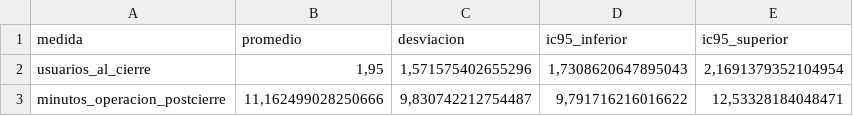
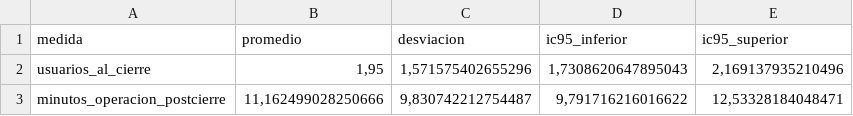
Before and after one commit to jaaavier6/Proyecto-Fundamentos-de-Sim, a CSV file: Proyecto/Entrega_2/analisis_cierre.csv, drawn as a sheet.

```diff
--- a/Proyecto/Entrega_2/analisis_cierre.csv
+++ b/Proyecto/Entrega_2/analisis_cierre.csv
@@ -1,3 +1,3 @@
 medida;promedio;desviacion;ic95_inferior;ic95_superior
-usuarios_al_cierre;1,95;1,571575402655296;1,7308620647895043;2,1691379352104954
+usuarios_al_cierre;1,95;1,571575402655296;1,7308620647895043;2,169137935210496
 minutos_operacion_postcierre;11,162499028250666;9,830742212754487;9,791716216016622;12,53328184048471
```
Also changed, not shown: 1 other file.
